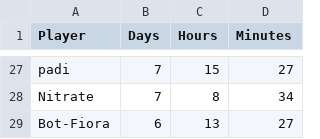
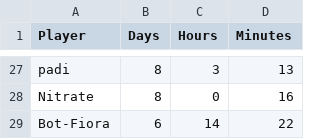
Before and after one commit to Aigul9/hanabi-stats, a TSV file: output/times_spent.tsv, drawn as a sheet; only a part is shown, gaps mark what is left out; the diff covers the shown part only; the diff names each change by its address in the sheet, - before the commit and + after, or states it on an @@ line.

Commit message:
add 2p in times

```diff
--- a/output/times_spent.tsv
+++ b/output/times_spent.tsv
-B27:B28 (Days): 7
+B27:B28 (Days): 8
-C27 (Hours): 15
+C27 (Hours): 3
-D27 (Minutes): 27
+D27 (Minutes): 13
-C28 (Hours): 8
+C28 (Hours): 0
-D28 (Minutes): 34
+D28 (Minutes): 16
-C29 (Hours): 13
+C29 (Hours): 14
-D29 (Minutes): 27
+D29 (Minutes): 22
```
Also changed, not shown: 11 added rows, 11 removed rows and 41 edited cells elsewhere in this file, 2 other files.
